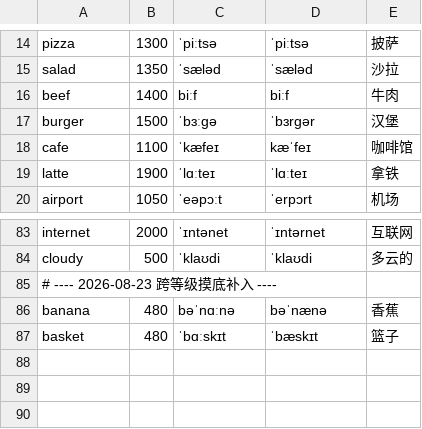
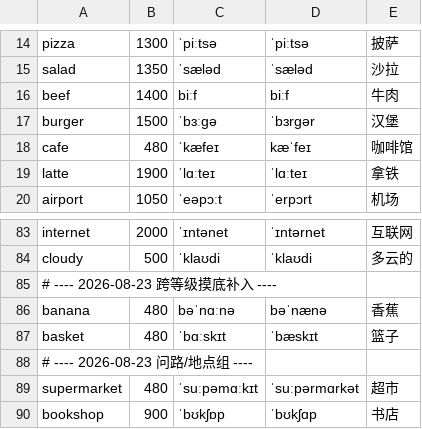
Before and after one commit to Nxc100/SentenceFlow, a TSV file: content/lexicon/supplement.tsv, drawn as a sheet; only a part is shown, gaps mark what is left out.

```diff
--- a/content/lexicon/supplement.tsv
+++ b/content/lexicon/supplement.tsv
@@ -17,3 +17,3 @@ beef	1400	biːf	biːf	牛肉
 burger	1500	ˈbɜːɡə	ˈbɜrɡər	汉堡
-cafe	1100	ˈkæfeɪ	kæˈfeɪ	咖啡馆
+cafe	480	ˈkæfeɪ	kæˈfeɪ	咖啡馆
 latte	1900	ˈlɑːteɪ	ˈlɑːteɪ	拿铁
@@ -87 +87,4 @@ banana	480	bəˈnɑːnə	bəˈnænə	香蕉
 basket	480	ˈbɑːskɪt	ˈbæskɪt	篮子
+# ---- 2026-08-23 问路/地点组 ----
+supermarket	480	ˈsuːpəmɑːkɪt	ˈsuːpərmɑrkət	超市
+bookshop	900	ˈbʊkʃɒp	ˈbʊkʃɑp	书店
```
Also changed, not shown: content/lexicon/overrides.tsv, 1 other file.
